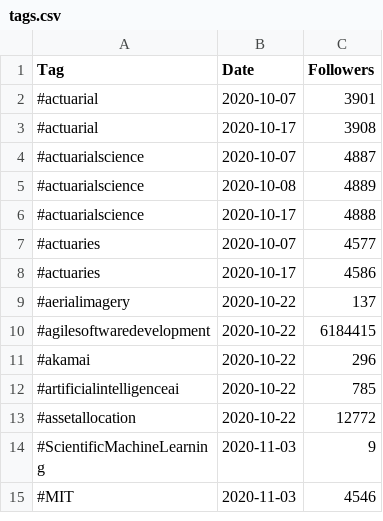
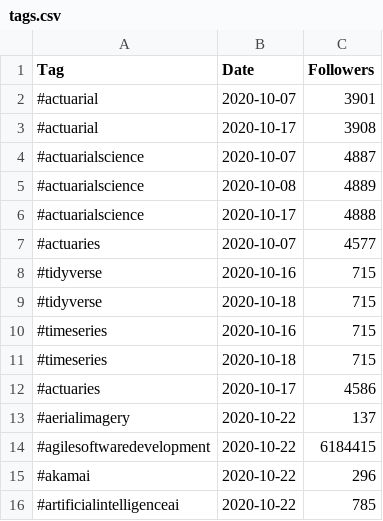
Before and after one commit to DragonflyStats/Projects, a CSV file: linkedin/tags.csv, drawn as a sheet; only a part is shown; the shorter side is filled out with more unchanged rows.

Commit message:
Update tags.csv

```diff
--- a/linkedin/tags.csv
+++ b/linkedin/tags.csv
@@ -7,2 +7,6 @@
 "#actuaries",2020-10-07,"4577"
+"#tidyverse",2020-10-16,"715"
+"#tidyverse",2020-10-18,"715"
+"#timeseries",2020-10-16,"715"
+"#timeseries",2020-10-18,"715"
 "#actuaries",2020-10-17,"4586"
```
